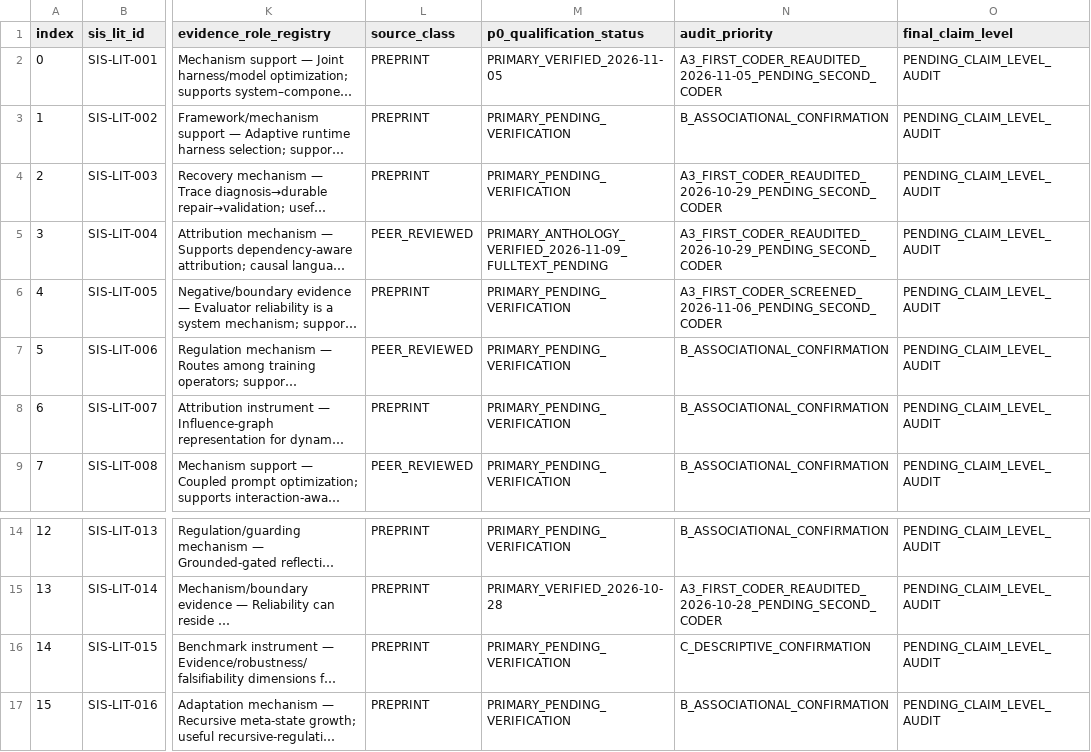
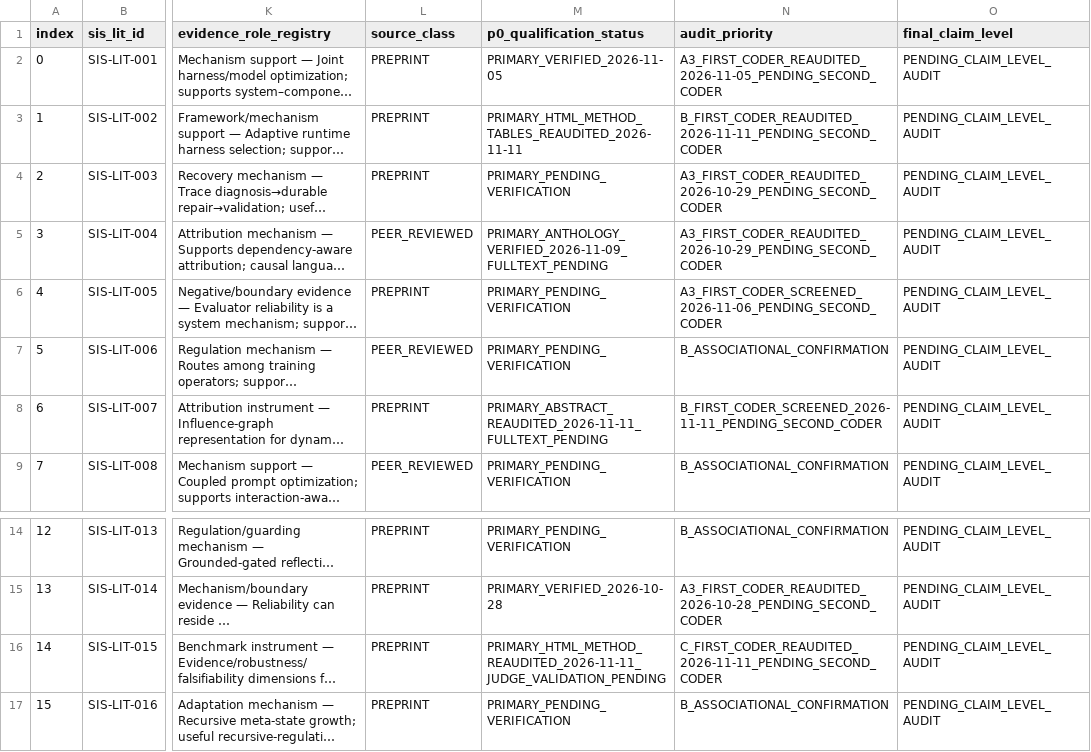
Before and after one commit to gitzhangcd/SIS-Main, a CSV file: literature/evidence-map/SIS_P0_Audit_Queue.csv, drawn as a sheet; only a part is shown, gaps mark what is left out; long unchanged cells end in …; the diff names each change by its address in the sheet, - before the commit and + after, or states it on an @@ line.

Commit message:
literature: SIS 2026-11-11 evidence validity, system formation and P0 re-audit

```diff
--- a/literature/evidence-map/SIS_P0_Audit_Queue.csv
+++ b/literature/evidence-map/SIS_P0_Audit_Queue.csv
-M3 (p0_qualification_status): PRIMARY_PENDING_VERIFICATION
+M3 (p0_qualification_status): PRIMARY_HTML_METHOD_TABLES_REAUDITED_2026-11-11
-N3 (audit_priority): B_ASSOCIATIONAL_CONFIRMATION
+N3 (audit_priority): B_FIRST_CODER_REAUDITED_2026-11-11_PENDING_SECOND_CODER
-M8 (p0_qualification_status): PRIMARY_PENDING_VERIFICATION
+M8 (p0_qualification_status): PRIMARY_ABSTRACT_REAUDITED_2026-11-11_FULLTEXT_PENDING
-N8 (audit_priority): B_ASSOCIATIONAL_CONFIRMATION
+N8 (audit_priority): B_FIRST_CODER_SCREENED_2026-11-11_PENDING_SECOND_CODER
-M16 (p0_qualification_status): PRIMARY_PENDING_VERIFICATION
+M16 (p0_qualification_status): PRIMARY_HTML_METHOD_REAUDITED_2026-11-11_JUDGE_VALIDATION_PENDING
-N16 (audit_priority): C_DESCRIPTIVE_CONFIRMATION
+N16 (audit_priority): C_FIRST_CODER_REAUDITED_2026-11-11_PENDING_SECOND_CODER
```
Also changed, not shown: 3 other files.
